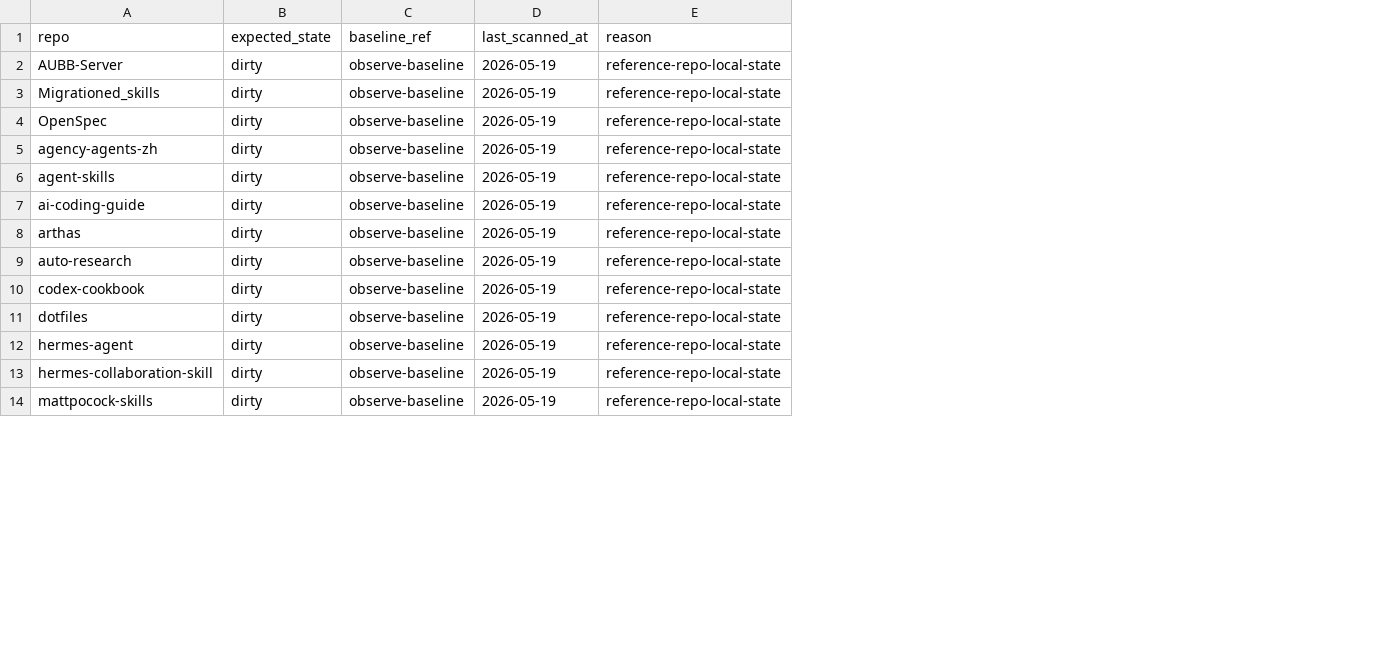
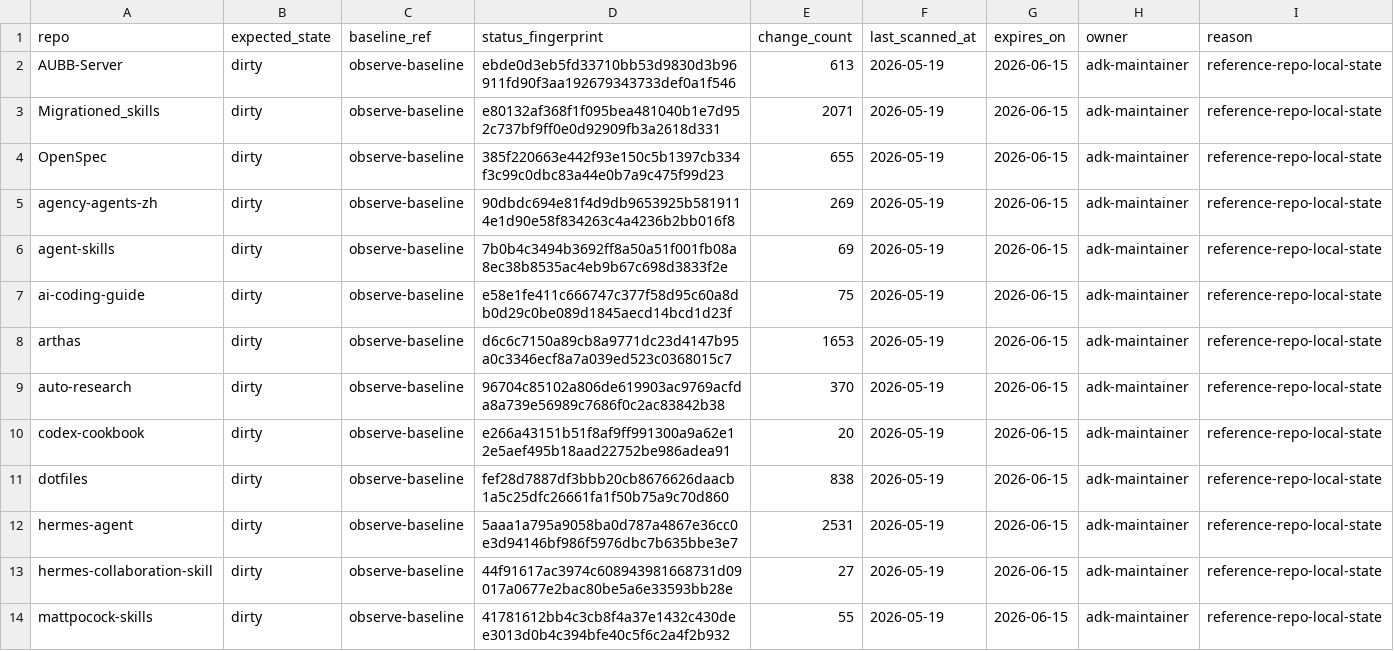
Before and after one commit to jiying2007/llm_agent, a TSV file: subrepos/dirty-baseline.tsv, drawn as a sheet; only a part is shown; the diff names each change by its address in the sheet, - before the commit and + after, or states it on an @@ line.

```diff
--- a/subrepos/dirty-baseline.tsv
+++ b/subrepos/dirty-baseline.tsv
+column D (status_fingerprint), rows 2-14: ebde0d3eb5fd33710bb53d9830d3b96911fd90f3aa192679343733def0a1f546 | e80132af368f1f095bea481040b1e7d952c737bf9ff0e0d92909fb3a2618d331 | 385f220663e442f93e150c5b1397cb334f3c99c0dbc83a44e0b7a9c475f99d23 | 90dbdc694e81f4d9db9653925b5819114e1d90e58f834263c4a4236b2bb016f8 | 7b0b4c3494b3692ff8a50a51f001fb08a8ec38b8535ac4eb9b67c698d3833f2e | e58e1fe411c666747c377f58d95c60a8db0d29c0be089d1845aecd14bcd1d23f | d6c6c7150a89cb8a9771dc23d4147b95a0c3346ecf8a7a039ed523c0368015c7 | 96704c85102a806de619903ac9769acfda8a739e56989c7686f0c2ac83842b38 | e266a43151b51f8af9ff991300a9a62e12e5aef495b18aad22752be986adea91 | fef28d7887df3bbb20cb8676626daacb1a5c25dfc26661fa1f50b75a9c70d860 | 5aaa1a795a9058ba0d787a4867e36cc0e3d94146bf986f5976dbc7b635bbe3e7 | 44f91617ac3974c608943981668731d09017a0677e2bac80be5a6e33593bb28e | 41781612bb4c3cb8f4a37e1432c430dee3013d0b4c394bfe40c5f6c2a4f2b932
+column E (change_count), rows 2-14: 613 | 2071 | 655 | 269 | 69 | 75 | 1653 | 370 | 20 | 838 | 2531 | 27 | 55
+column G (expires_on), rows 2-14: all 2026-06-15
+column H (owner), rows 2-14: all adk-maintainer
```
Also changed, not shown: 12 other files.
